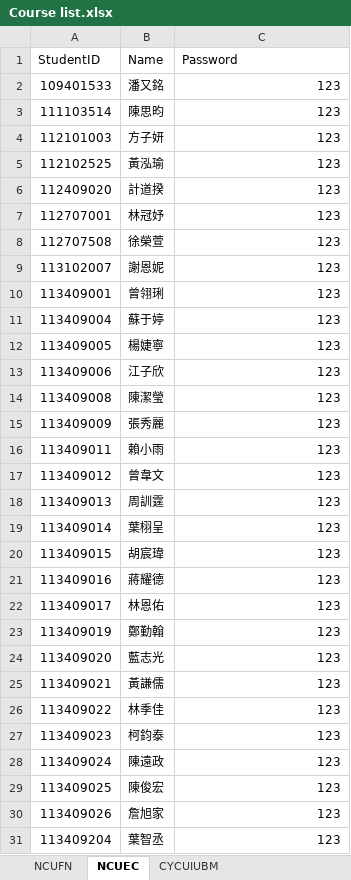
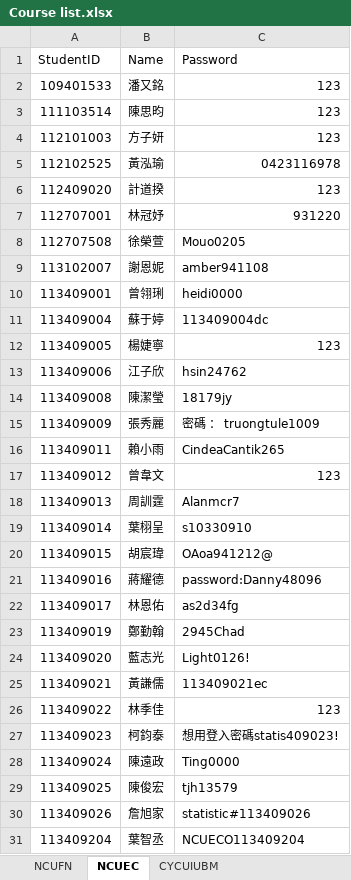
Before and after one commit to ChiJiun/StatsDiscordBot, an Excel workbook: Course List/Course list.xlsx, sheet NCUEC, drawn as a sheet; only a part is shown; values as stored, in another font and other column widths than the file's, no cell formats; the diff covers the shown part only; the diff names each change by its address in the sheet, - before the commit and + after, or states it on an @@ line.

```diff
--- a/Course List/Course list.xlsx (sheet NCUEC)
+++ b/Course List/Course list.xlsx (sheet NCUEC)
-C5 (Password): 123
+C5 (Password): 0423116978
-C7 (Password): 123
+C7 (Password): 931220
-C8 (Password): 123
+C8 (Password): Mouo0205
-C9 (Password): 123
+C9 (Password): amber941108
-C10 (Password): 123
+C10 (Password): heidi0000
-C11 (Password): 123
+C11 (Password): 113409004dc
-C13 (Password): 123
+C13 (Password): hsin24762
-C14 (Password): 123
+C14 (Password): 18179jy
-C15 (Password): 123
+C15 (Password): 密碼 ： truongtule1009
-C16 (Password): 123
+C16 (Password): CindeaCantik265
-C18 (Password): 123
+C18 (Password): Alanmcr7
-C19 (Password): 123
+C19 (Password): s10330910
-C20 (Password): 123
+C20 (Password): OAoa941212@
-C21 (Password): 123
+C21 (Password): password:Danny48096
-C22 (Password): 123
+C22 (Password): as2d34fg
-C23 (Password): 123
+C23 (Password): 2945Chad
-C24 (Password): 123
+C24 (Password): Light0126!
-C25 (Password): 123
+C25 (Password): 113409021ec
-C27 (Password): 123
+C27 (Password): 想用登入密碼statis409023!
-C28 (Password): 123
+C28 (Password): Ting0000
-C29 (Password): 123
+C29 (Password): tjh13579
-C30 (Password): 123
+C30 (Password): statistic#113409026
-C31 (Password): 123
+C31 (Password): NCUECO113409204
```
Also changed, not shown: 23 edited cells elsewhere in this sheet, sheet NCUFN, sheet CYCUIUBM, cell formats, 8 other files.
